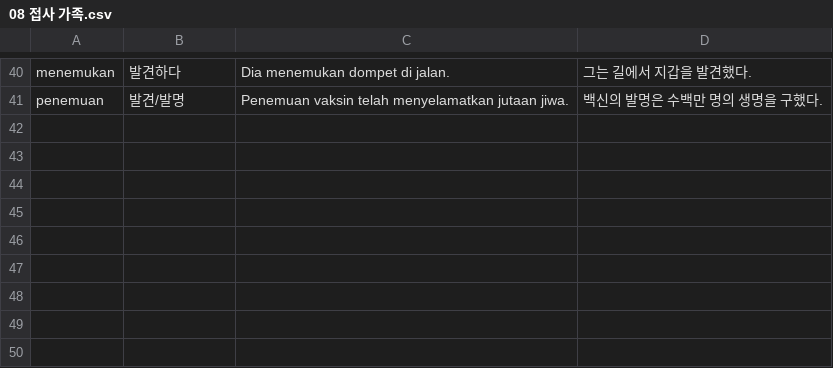
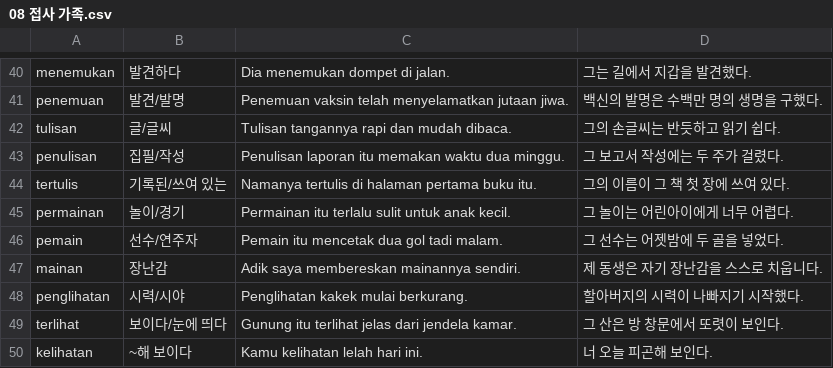
Before and after one commit to cura4world/idkr-buddy, a CSV file: data/categories/08 접사 가족.csv, drawn as a sheet; only a part is shown, gaps mark what is left out; the diff names each change by its address in the sheet, - before the commit and + after, or states it on an @@ line.

```diff
--- a/data/categories/08 접사 가족.csv
+++ b/data/categories/08 접사 가족.csv
+row 42: tulisan | 글/글씨 | Tulisan tangannya rapi dan mudah dibaca. | 그의 손글씨는 반듯하고 읽기 쉽다.
+row 43: penulisan | 집필/작성 | Penulisan laporan itu memakan waktu dua minggu. | 그 보고서 작성에는 두 주가 걸렸다.
+row 44: tertulis | 기록된/쓰여 있는 | Namanya tertulis di halaman pertama buku itu. | 그의 이름이 그 책 첫 장에 쓰여 있다.
+row 45: permainan | 놀이/경기 | Permainan itu terlalu sulit untuk anak kecil. | 그 놀이는 어린아이에게 너무 어렵다.
+row 46: pemain | 선수/연주자 | Pemain itu mencetak dua gol tadi malam. | 그 선수는 어젯밤에 두 골을 넣었다.
+row 47: mainan | 장난감 | Adik saya membereskan mainannya sendiri. | 제 동생은 자기 장난감을 스스로 치웁니다.
+row 48: penglihatan | 시력/시야 | Penglihatan kakek mulai berkurang. | 할아버지의 시력이 나빠지기 시작했다.
+row 49: terlihat | 보이다/눈에 띄다 | Gunung itu terlihat jelas dari jendela kamar. | 그 산은 방 창문에서 또렷이 보인다.
+row 50: kelihatan | ~해 보이다 | Kamu kelihatan lelah hari ini. | 너 오늘 피곤해 보인다.
```
Also changed, not shown: data/categories/07 인지·소통.csv, data/categories/09 상태·성질.csv, 2 other files.
